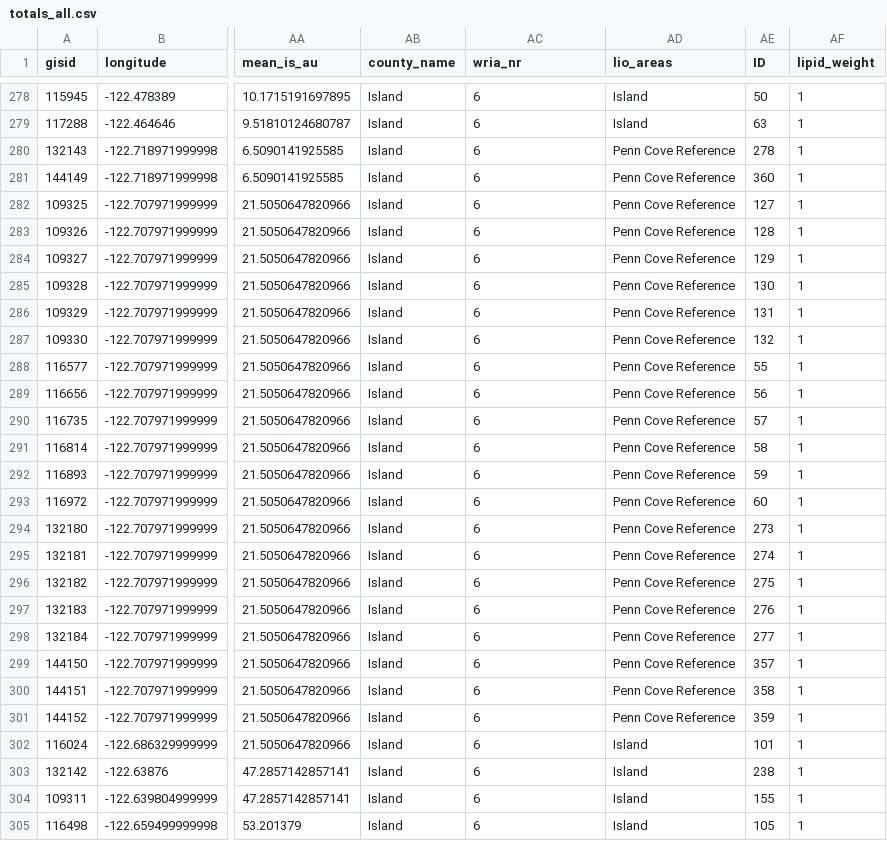
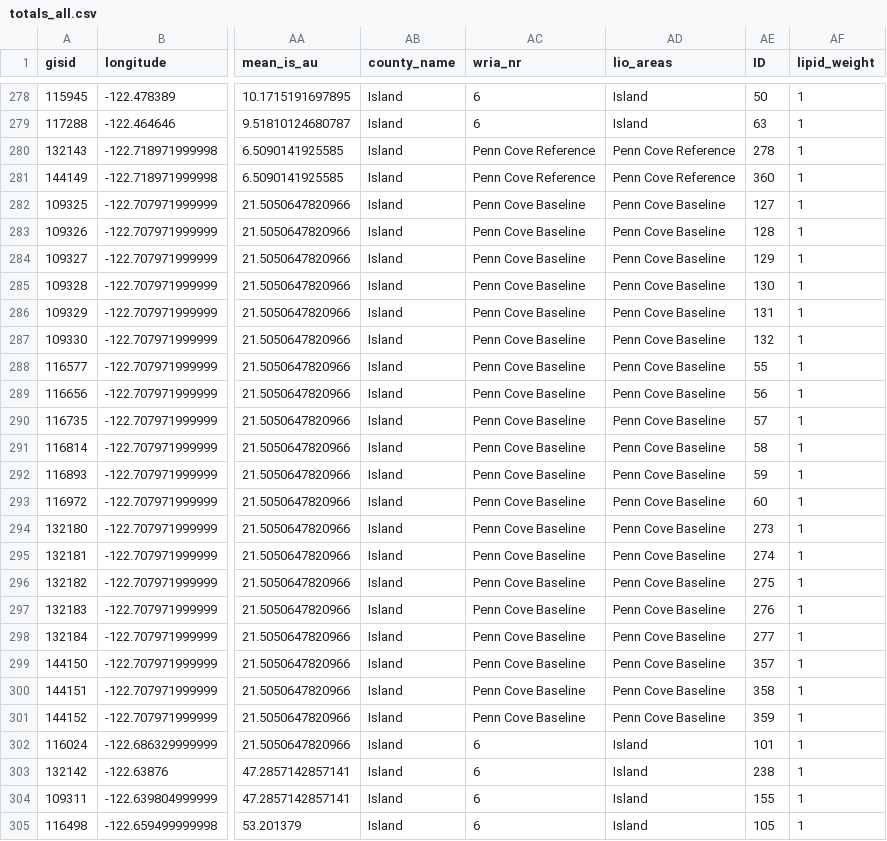
Before and after one commit to cwangen/mussel_toxicology, a CSV file: data/clean/totals_all.csv, drawn as a sheet; only a part is shown, gaps mark what is left out; the diff covers the shown part only; the diff names each change by its address in the sheet, - before the commit and + after, or states it on an @@ line.

Commit message:
Add reference and baseline designations

```diff
--- a/data/clean/totals_all.csv
+++ b/data/clean/totals_all.csv
-AC280:AC281 (wria_nr): 6
+AC280:AC281 (wria_nr): Penn Cove Reference
-AC282:AC301 (wria_nr): 6
+AC282:AC301 (wria_nr): Penn Cove Baseline
-AD282:AD301 (lio_areas): Penn Cove Reference
+AD282:AD301 (lio_areas): Penn Cove Baseline
```
Also changed, not shown: 126 edited cells elsewhere in this file.
